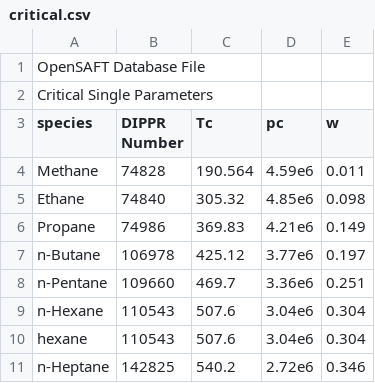
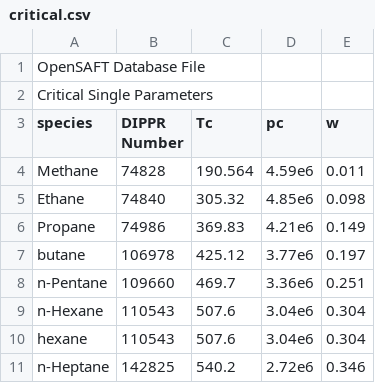
Before and after one commit to ClapeyronThermo/Clapeyron.jl, a CSV file: database/properties/critical.csv, drawn as a sheet; only a part is shown.

```diff
--- a/database/properties/critical.csv
+++ b/database/properties/critical.csv
@@ -6,3 +6,3 @@ Ethane,74840,305.32,4.85e6,0.098
 Propane,74986,369.83,4.21e6,0.149
-n-Butane,106978,425.12,3.77e6,0.197
+butane,106978,425.12,3.77e6,0.197
 n-Pentane,109660,469.7,3.36e6,0.251
```
Also changed, not shown: database/SAFT/SAFTVRSW/SAFTVRSW_like.csv, database/ideal/ReidIdeal.csv, 8 other files.
